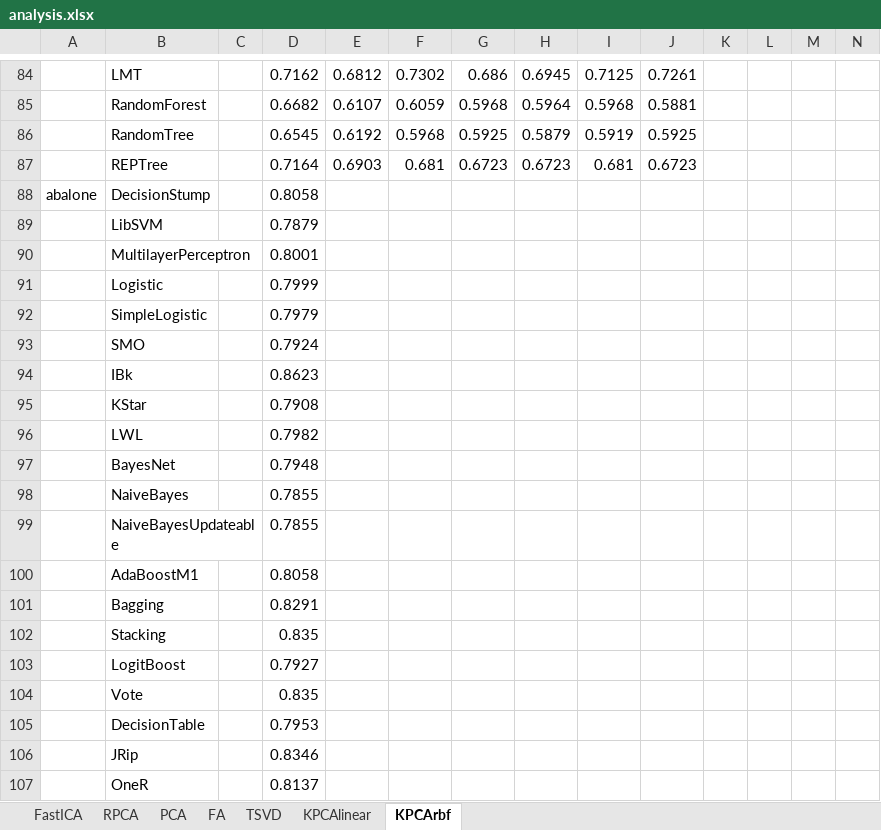
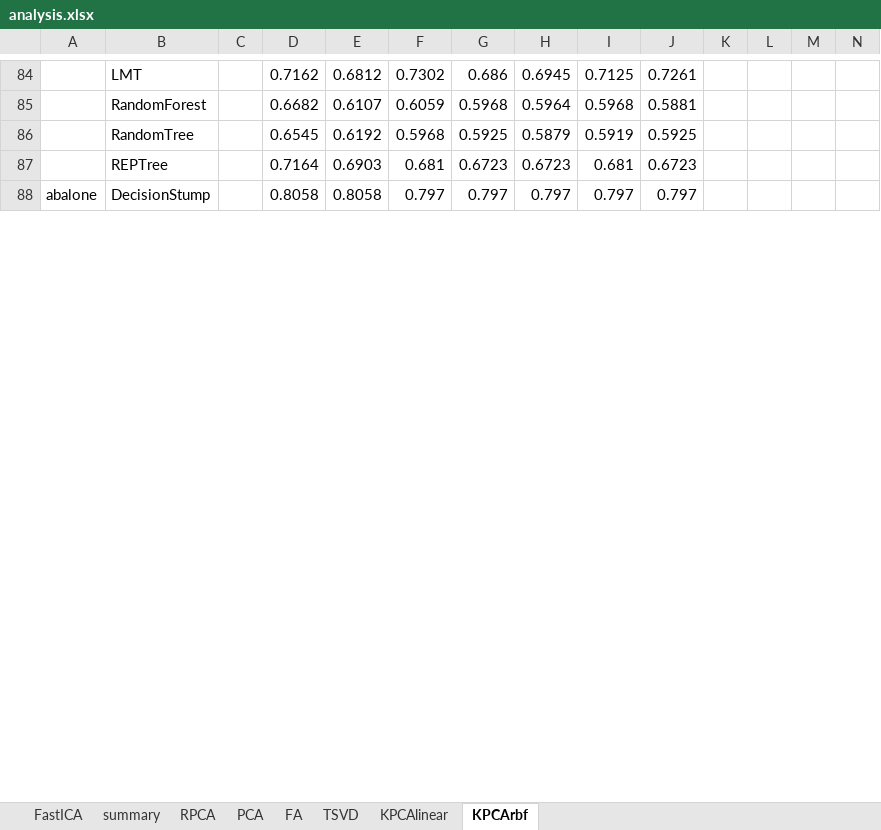
Before and after one commit to uccs-tdoan/predictRunTime, an Excel workbook: analysis.xlsx, sheet KPCArbf, drawn as a sheet; only a part is shown, gaps mark what is left out; values as stored, in another font and other column widths than the file's, no borders; removed rows and columns are numbered as before the commit, all else as after; rows hold the shown columns only; the diff covers the shown part only; the diff names each change by its address in the sheet, - before the commit and + after, or states it on an @@ line.

```diff
--- a/analysis.xlsx (sheet KPCArbf)
+++ b/analysis.xlsx (sheet KPCArbf)
+sheet tab: summary
-E88: (empty)
+E88: 0.8058
-F88: (empty)
+F88: 0.797
-G88: (empty)
+G88: 0.797
-H88: (empty)
+H88: 0.797
-I88: (empty)
+I88: 0.797
-J88: (empty)
+J88: 0.797
-row 89:  | LibSVM |  | 0.7879
-row 90:  | MultilayerPerceptron |  | 0.8001
-row 91:  | Logistic |  | 0.7999
-row 92:  | SimpleLogistic |  | 0.7979
-row 93:  | SMO |  | 0.7924
-row 94:  | IBk |  | 0.8623
-row 95:  | KStar |  | 0.7908
-row 96:  | LWL |  | 0.7982
-row 97:  | BayesNet |  | 0.7948
-row 98:  | NaiveBayes |  | 0.7855
-row 99:  | NaiveBayesUpdateable |  | 0.7855
-row 100:  | AdaBoostM1 |  | 0.8058
-row 101:  | Bagging |  | 0.8291
-row 102:  | Stacking |  | 0.835
-row 103:  | LogitBoost |  | 0.7927
-row 104:  | Vote |  | 0.835
-row 105:  | DecisionTable |  | 0.7953
-row 106:  | JRip |  | 0.8346
-row 107:  | OneR |  | 0.8137
```
Also changed, not shown: 28 added rows, 9 removed rows and 61 edited cells elsewhere in this sheet, sheet KPCAlinear, sheet RPCA, sheet PCA, sheet TSVD, sheet FA, sheet FastICA.
